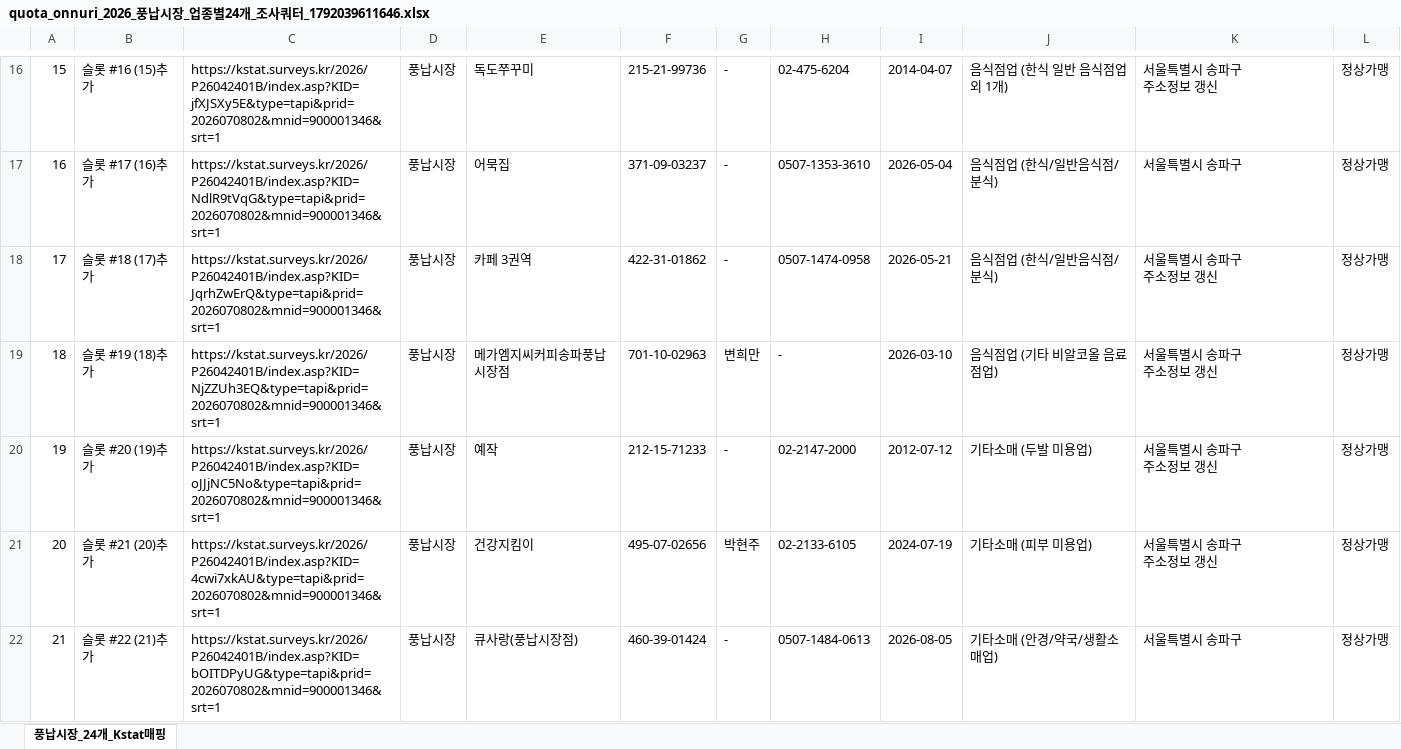
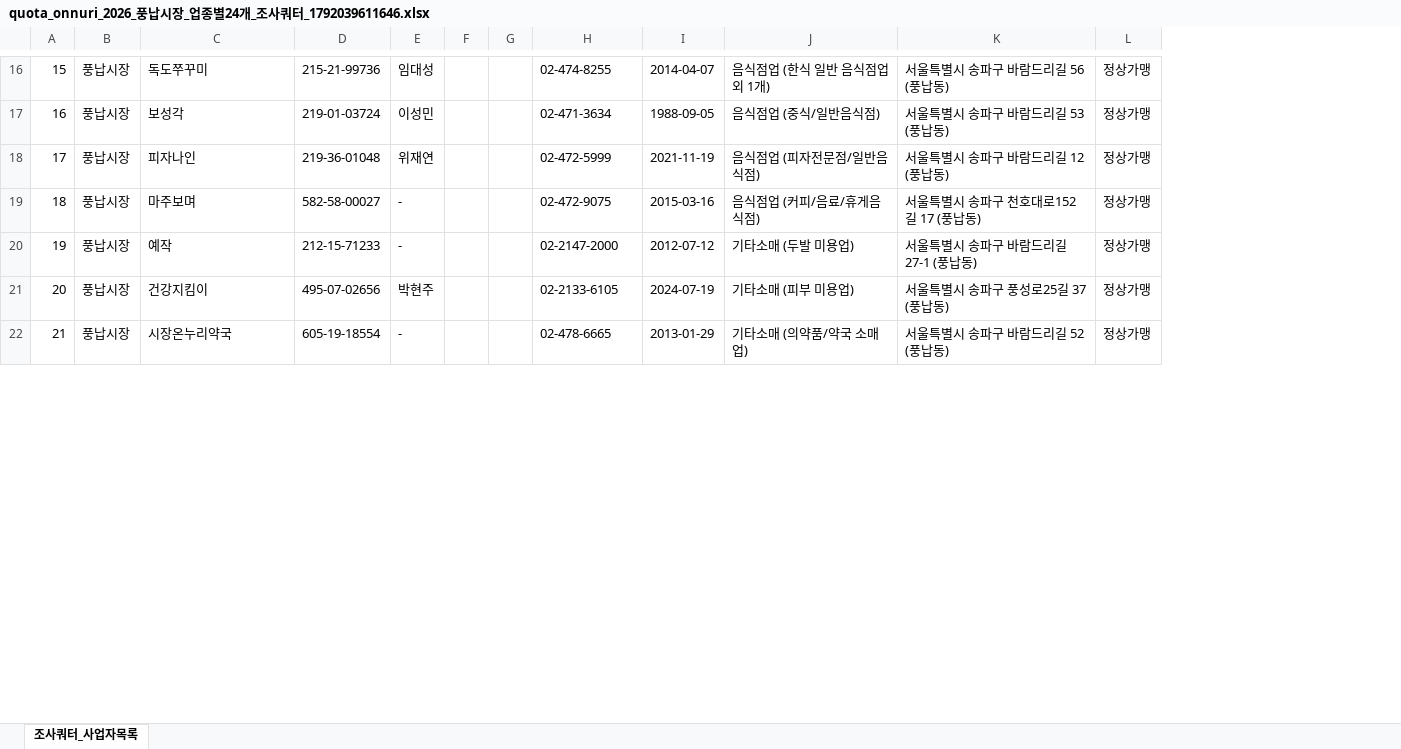
Before and after one commit to bychoi-space/onlinepoll, an Excel workbook: data/quotas/quota_onnuri_2026_풍납시장_업종별24개_조사쿼터_1792039611646.xlsx, sheet 조사쿼터_사업자목록, drawn as a sheet; only a part is shown, gaps mark what is left out; values as stored, in another font and other column widths than the file's, no borders; removed rows and columns are numbered as before the commit, all else as after; ↵ is a line break in a cell; the diff covers the shown part only; the diff names each change by its address in the sheet, - before the commit and + after, or states it on an @@ line.

```diff
--- a/data/quotas/quota_onnuri_2026_풍납시장_업종별24개_조사쿼터_1792039611646.xlsx (sheet 조사쿼터_사업자목록)
+++ b/data/quotas/quota_onnuri_2026_풍납시장_업종별24개_조사쿼터_1792039611646.xlsx (sheet 조사쿼터_사업자목록)
-sheet tab: 풍납시장_24개_Kstat매핑
+sheet tab: 조사쿼터_사업자목록
-column B, rows 16-22: 슬롯 #16 (15)추가 | 슬롯 #17 (16)추가 | 슬롯 #18 (17)추가 | 슬롯 #19 (18)추가 | 슬롯 #20 (19)추가 | 슬롯 #21 (20)추가 | 슬롯 #22 (21)추가
-column C, rows 16-22: https://kstat.surveys.kr/2026/P26042401B/index.asp?KID=jfXJSXy5E&type=tapi&prid=2026070802&mnid=900001346&srt=1 | https://kstat.surveys.kr/2026/P26042401B/index.asp?KID=NdlR9tVqG&type=tapi&prid=2026070802&mnid=900001346&srt=1 | https://kstat.surveys.kr/2026/P26042401B/index.asp?KID=JqrhZwErQ&type=tapi&prid=2026070802&mnid=900001346&srt=1 | https://kstat.surveys.kr/2026/P26042401B/index.asp?KID=NjZZUh3EQ&type=tapi&prid=2026070802&mnid=900001346&srt=1 | https://kstat.surveys.kr/2026/P26042401B/index.asp?KID=oJJjNC5No&type=tapi&prid=2026070802&mnid=900001346&srt=1 | https://kstat.surveys.kr/2026/P26042401B/index.asp?KID=4cwi7xkAU&type=tapi&prid=2026070802&mnid=900001346&srt=1 | https://kstat.surveys.kr/2026/P26042401B/index.asp?KID=bOITDPyUG&type=tapi&prid=2026070802&mnid=900001346&srt=1
+column F, empty
+column G, empty
-E16: -
+E16: 임대성
-H16: 02-475-6204
+H16: 02-474-8255
-K16: 서울특별시 송파구 ↵ 주소정보 갱신
+K16: 서울특별시 송파구 바람드리길 56 (풍납동)
-C17: 어묵집
+C17: 보성각
-D17: 371-09-03237
+D17: 219-01-03724
-E17: -
+E17: 이성민
-H17: 0507-1353-3610
+H17: 02-471-3634
-I17: 2026-05-04
+I17: 1988-09-05
-J17: 음식점업 (한식/일반음식점/분식)
+J17: 음식점업 (중식/일반음식점)
-K17: 서울특별시 송파구
+K17: 서울특별시 송파구 바람드리길 53 (풍납동)
-C18: 카페 3권역
+C18: 피자나인
-D18: 422-31-01862
+D18: 219-36-01048
-E18: -
+E18: 위재연
-H18: 0507-1474-0958
+H18: 02-472-5999
-I18: 2026-05-21
+I18: 2021-11-19
-J18: 음식점업 (한식/일반음식점/분식)
+J18: 음식점업 (피자전문점/일반음식점)
-K18: 서울특별시 송파구 ↵ 주소정보 갱신
+K18: 서울특별시 송파구 바람드리길 12 (풍납동)
-C19: 메가엠지씨커피송파풍납시장점
+C19: 마주보며
-D19: 701-10-02963
+D19: 582-58-00027
-E19: 변희만
+E19: -
-H19: -
+H19: 02-472-9075
-I19: 2026-03-10
+I19: 2015-03-16
-J19: 음식점업 (기타 비알코올 음료점업)
+J19: 음식점업 (커피/음료/휴게음식점)
-K19: 서울특별시 송파구 ↵ 주소정보 갱신
+K19: 서울특별시 송파구 천호대로152길 17 (풍납동)
-K20: 서울특별시 송파구 ↵ 주소정보 갱신
+K20: 서울특별시 송파구 바람드리길 27-1 (풍납동)
-K21: 서울특별시 송파구 ↵ 주소정보 갱신
+K21: 서울특별시 송파구 풍성로25길 37 (풍납동)
-C22: 큐사랑(풍납시장점)
+C22: 시장온누리약국
-D22: 460-39-01424
+D22: 605-19-18554
-H22: 0507-1484-0613
+H22: 02-478-6665
-I22: 2026-08-05
+I22: 2013-01-29
-J22: 기타소매 (안경/약국/생활소매업)
+J22: 기타소매 (의약품/약국 소매업)
-K22: 서울특별시 송파구
+K22: 서울특별시 송파구 바람드리길 52 (풍납동)
```
Also changed, not shown: 1 added row, 1 removed row and 35 edited cells elsewhere in this sheet, data/quotas/quota_onnuri_2026_풍납시장_온누리가맹점_조사쿼터_1791809776794.xlsx, data/quotas/quota_onnuri_2026_풍납시장_온누리가맹점_조사쿼터_1791810488057.xlsx, 35 other files.
